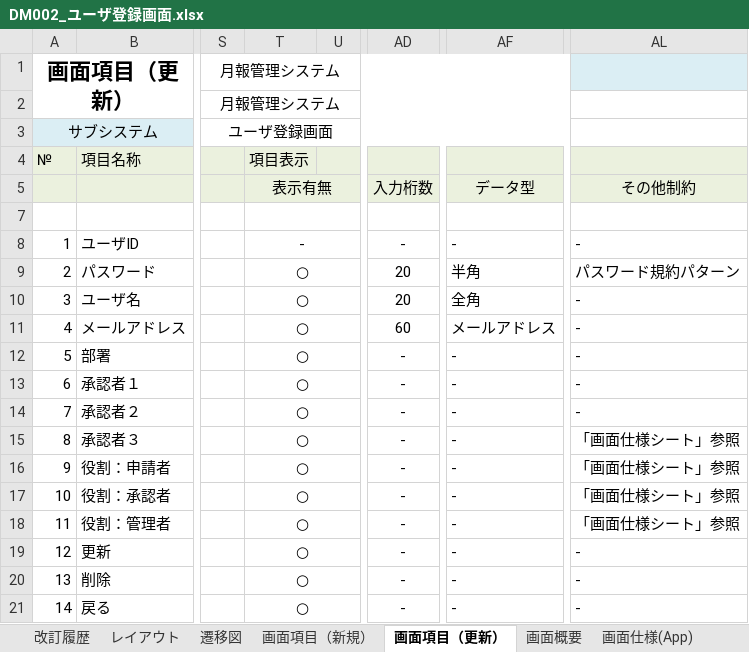
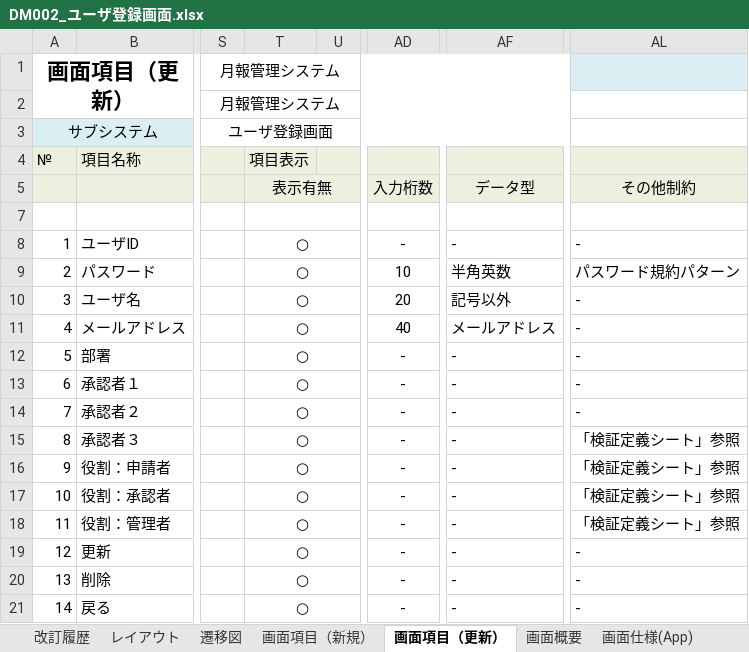
Before and after one commit to around7days/AppFreeMemo, an Excel workbook: 設計書/01_基本設計（外部設計）/03_ユーザインタフェース設計/01_画面設計/DM002_ユーザ登録画面.xlsx, sheet 画面項目（更新）, drawn as a sheet; only a part is shown, gaps mark what is left out; values as stored, in another font and other column widths than the file's, no borders; the diff names each change by its address in the sheet, - before the commit and + after, or states it on an @@ line.

```diff
--- a/設計書/01_基本設計（外部設計）/03_ユーザインタフェース設計/01_画面設計/DM002_ユーザ登録画面.xlsx (sheet 画面項目（更新）)
+++ b/設計書/01_基本設計（外部設計）/03_ユーザインタフェース設計/01_画面設計/DM002_ユーザ登録画面.xlsx (sheet 画面項目（更新）)
-T8: -
+T8: ○
-AD9: 20
+AD9: 10
-AF9: 半角
+AF9: 半角英数
-AF10: 全角
+AF10: 記号以外
-AD11: 60
+AD11: 40
-AL15:AL18: 「画面仕様シート」参照
+AL15:AL18: 「検証定義シート」参照
```
Also changed, not shown: sheet 画面仕様(Domain), sheet 画面仕様(App), sheet SQL, sheet 画面項目（新規）, sheet 画面入出力（更新）, sheet 検証, 1 more sheet, formulas that keep their value, charts or pictures, 設計書/01_基本設計（外部設計）/03_ユーザインタフェース設計/01_画面設計/DM001_ユーザ一覧画面.xlsx, 1 other file.
